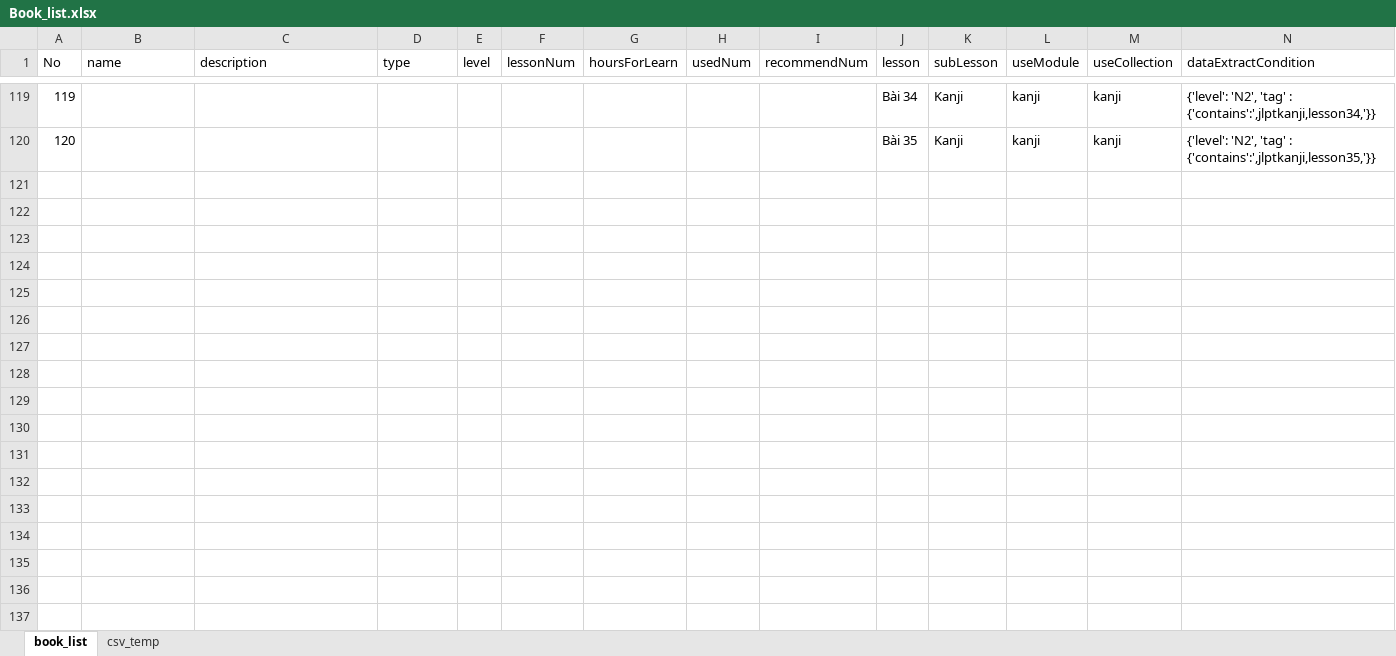
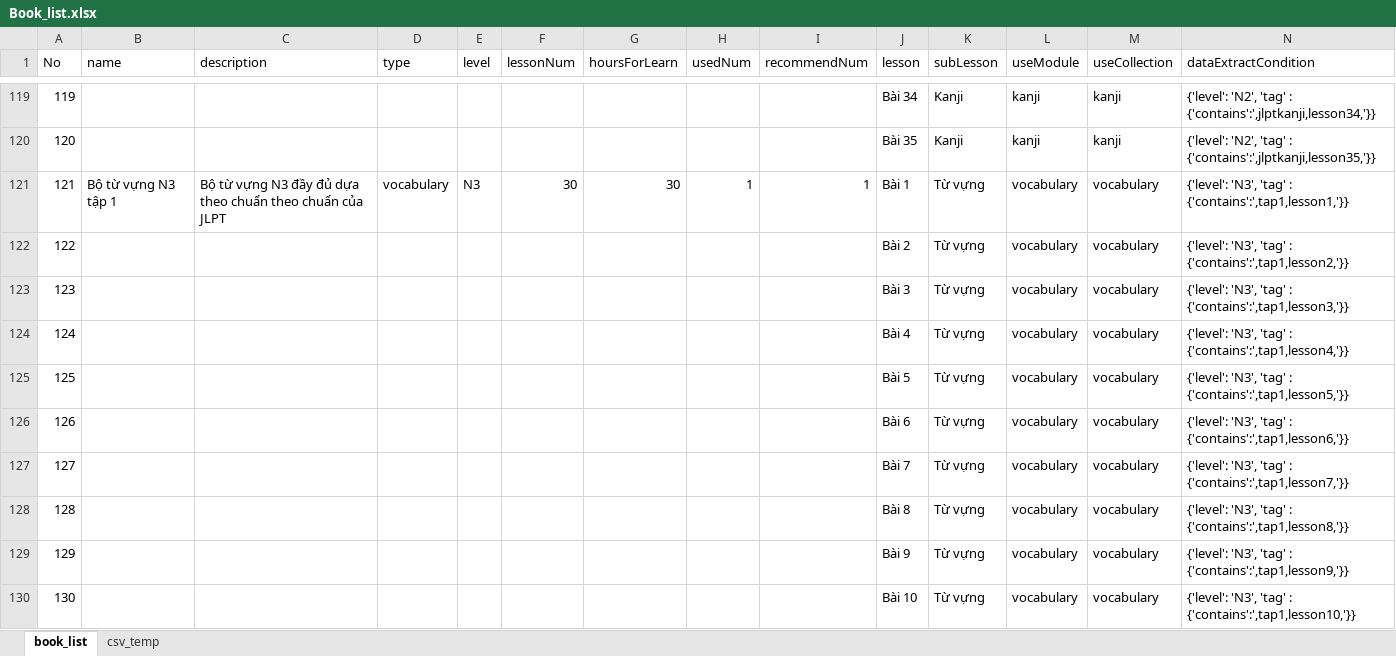
Before and after one commit to tugigroup/japtool, an Excel workbook: work/Book_list.xlsx, sheet book_list, drawn as a sheet; only a part is shown, gaps mark what is left out; values as stored, in another font and other column widths than the file's, no borders; rows hold the shown columns only; the diff covers the shown part only; the diff names each change by its address in the sheet, - before the commit and + after, or states it on an @@ line.

```diff
--- a/work/Book_list.xlsx (sheet book_list)
+++ b/work/Book_list.xlsx (sheet book_list)
+row 121: 121 | Bộ từ vựng N3 tập 1 | Bộ từ vựng N3 đầy đủ dựa theo chuẩn theo chuẩn của JLPT | vocabulary | N3 | 30 | 30 | 1 | 1 | Bài 1 | Từ vựng | vocabulary | vocabulary | {'level': 'N3', 'tag' : {'contains':',tap1,lesson1,'}}
+row 122: 122 |  |  |  |  |  |  |  |  | Bài 2 | Từ vựng | vocabulary | vocabulary | {'level': 'N3', 'tag' : {'contains':',tap1,lesson2,'}}
+row 123: 123 |  |  |  |  |  |  |  |  | Bài 3 | Từ vựng | vocabulary | vocabulary | {'level': 'N3', 'tag' : {'contains':',tap1,lesson3,'}}
+row 124: 124 |  |  |  |  |  |  |  |  | Bài 4 | Từ vựng | vocabulary | vocabulary | {'level': 'N3', 'tag' : {'contains':',tap1,lesson4,'}}
+row 125: 125 |  |  |  |  |  |  |  |  | Bài 5 | Từ vựng | vocabulary | vocabulary | {'level': 'N3', 'tag' : {'contains':',tap1,lesson5,'}}
+row 126: 126 |  |  |  |  |  |  |  |  | Bài 6 | Từ vựng | vocabulary | vocabulary | {'level': 'N3', 'tag' : {'contains':',tap1,lesson6,'}}
+row 127: 127 |  |  |  |  |  |  |  |  | Bài 7 | Từ vựng | vocabulary | vocabulary | {'level': 'N3', 'tag' : {'contains':',tap1,lesson7,'}}
+row 128: 128 |  |  |  |  |  |  |  |  | Bài 8 | Từ vựng | vocabulary | vocabulary | {'level': 'N3', 'tag' : {'contains':',tap1,lesson8,'}}
+row 129: 129 |  |  |  |  |  |  |  |  | Bài 9 | Từ vựng | vocabulary | vocabulary | {'level': 'N3', 'tag' : {'contains':',tap1,lesson9,'}}
+row 130: 130 |  |  |  |  |  |  |  |  | Bài 10 | Từ vựng | vocabulary | vocabulary | {'level': 'N3', 'tag' : {'contains':',tap1,lesson10,'}}
```
Also changed, not shown: 80 added rows elsewhere in this sheet, sheet csv_temp, work/N3_Vocabulary.xlsx, 2 other files.
